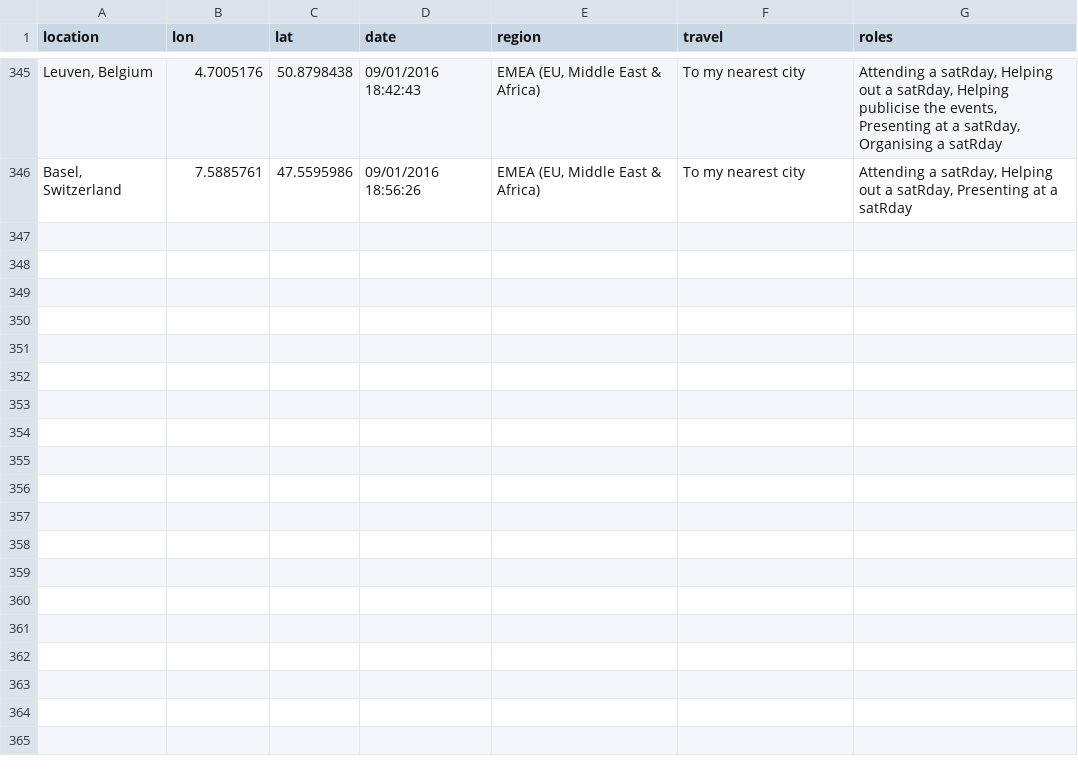
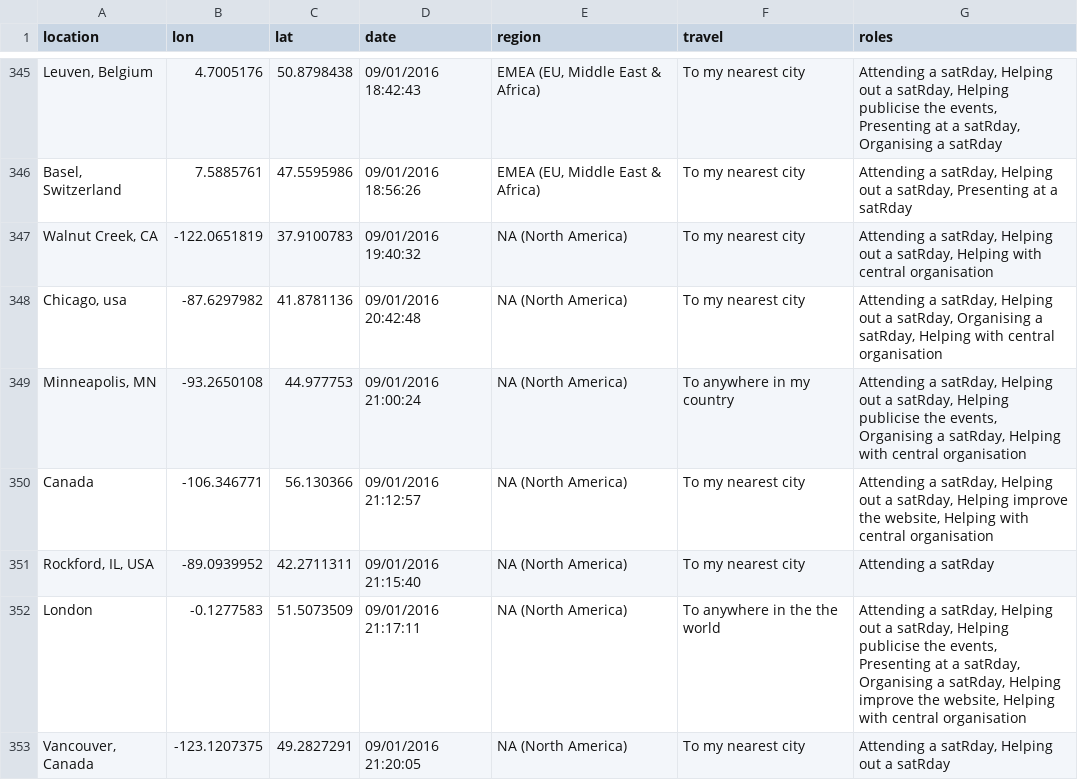
Before and after one commit to stephlocke/RSaturday-proposal, a CSV file: proposal/parties.csv, drawn as a sheet; only a part is shown, gaps mark what is left out; the diff names each change by its address in the sheet, - before the commit and + after, or states it on an @@ line.

Commit message:
Latest data

```diff
--- a/proposal/parties.csv
+++ b/proposal/parties.csv
+row 347: Walnut Creek, CA | -122.0651819 | 37.9100783 | 09/01/2016 19:40:32 | NA (North America) | To my nearest city | Attending a satRday, Helping out a satRday, Helping with central organisation
+row 348: Chicago, usa | -87.6297982 | 41.8781136 | 09/01/2016 20:42:48 | NA (North America) | To my nearest city | Attending a satRday, Helping out a satRday, Organising a satRday, Helping with central organisation
+row 349: Minneapolis, MN | -93.2650108 | 44.977753 | 09/01/2016 21:00:24 | NA (North America) | To anywhere in my country | Attending a satRday, Helping out a satRday, Helping publicise the events, Organising a satRday, Helping with central organisation
+row 350: Canada | -106.346771 | 56.130366 | 09/01/2016 21:12:57 | NA (North America) | To my nearest city | Attending a satRday, Helping out a satRday, Helping improve the website, Helping with central organisation
+row 351: Rockford, IL, USA | -89.0939952 | 42.2711311 | 09/01/2016 21:15:40 | NA (North America) | To my nearest city | Attending a satRday
+row 352: London | -0.1277583 | 51.5073509 | 09/01/2016 21:17:11 | NA (North America) | To anywhere in the the world | Attending a satRday, Helping out a satRday, Helping publicise the events, Presenting at a satRday, Organising a satRday, Helping improve the website, Helping with central organisation
+row 353: Vancouver, Canada | -123.1207375 | 49.2827291 | 09/01/2016 21:20:05 | NA (North America) | To my nearest city | Attending a satRday, Helping out a satRday
```
